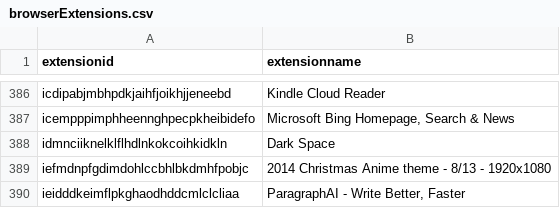
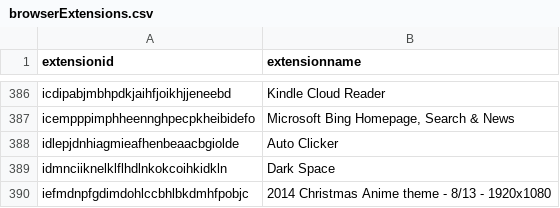
Before and after one commit to Nassau-BOCES/BOCES-IOCS, a CSV file: IOCS/browserExtensions.csv, drawn as a sheet; only a part is shown, gaps mark what is left out; the shorter side is filled out with more unchanged rows; the diff names each change by its address in the sheet, - before the commit and + after, or states it on an @@ line.

Commit message:
message

```diff
--- a/IOCS/browserExtensions.csv
+++ b/IOCS/browserExtensions.csv
+row 388: idlepjdnhiagmieafhenbeaacbgiolde | Auto Clicker
```
